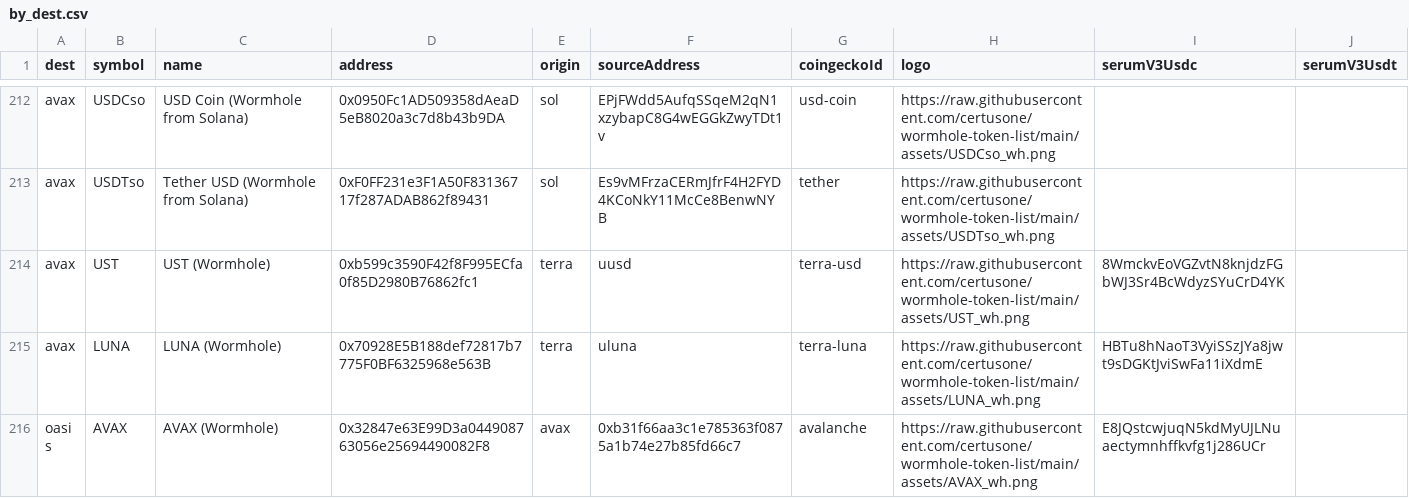
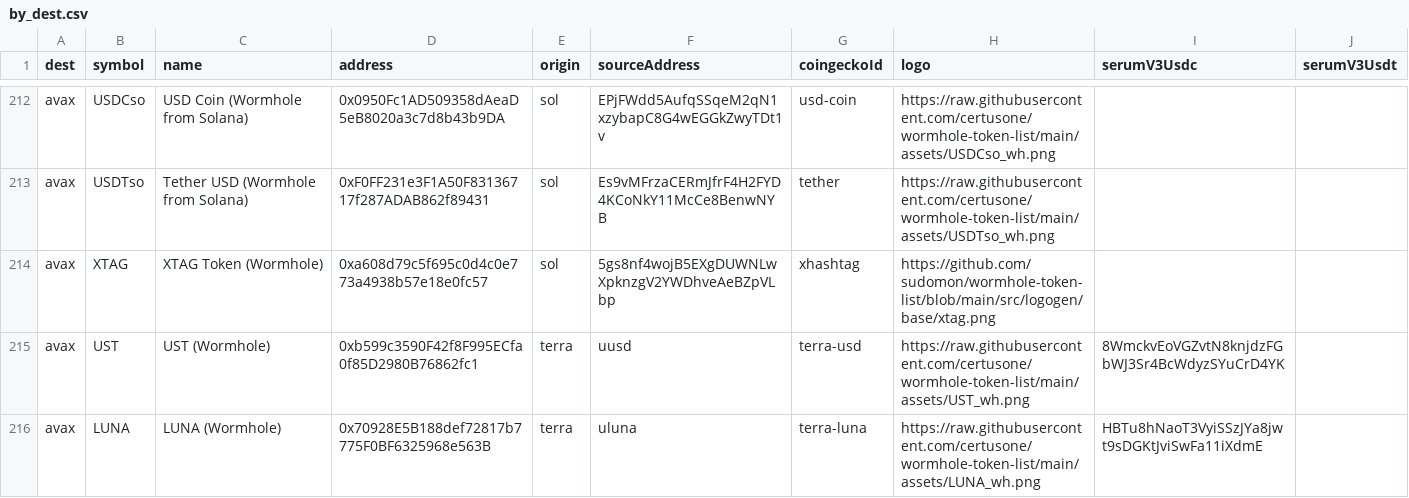
Before and after one commit to wormhole-foundation/wormhole-token-list, a CSV file: content/by_dest.csv, drawn as a sheet; only a part is shown, gaps mark what is left out; the shorter side is filled out with more unchanged rows; the diff names each change by its address in the sheet, - before the commit and + after, or states it on an @@ line.

Commit message:
Added XTAG

```diff
--- a/content/by_dest.csv
+++ b/content/by_dest.csv
+row 214: avax | XTAG | XTAG Token (Wormhole) | 0xa608d79c5f695c0d4c0e773a4938b57e18e0fc57 | sol | 5gs8nf4wojB5EXgDUWNLwXpknzgV2YWDhveAeBZpVLbp | xhashtag | https://github.com/sudomon/wormhole-token-list/blob/main/src/logogen/base/xtag.png
```
Also changed, not shown: content/by_source.csv, 4 other files.
